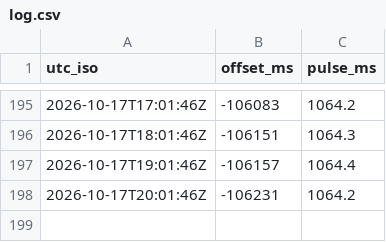
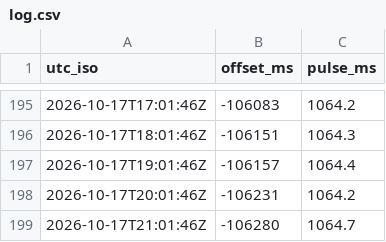
Before and after one commit to W1JGC/master-clock-monitor, a CSV file: log.csv, drawn as a sheet; only a part is shown, gaps mark what is left out; the diff names each change by its address in the sheet, - before the commit and + after, or states it on an @@ line.

Commit message:
data: log update 2026-10-17T21:15:02Z

```diff
--- a/log.csv
+++ b/log.csv
+row 199: 2026-10-17T21:01:46Z | -106280 | 1064.7
```
